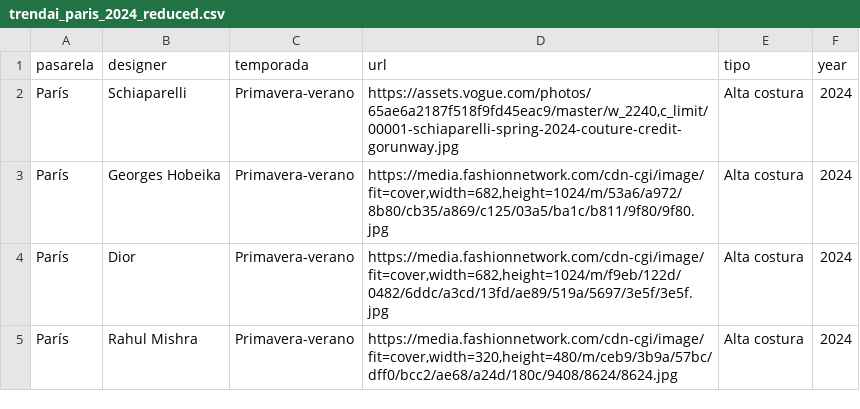
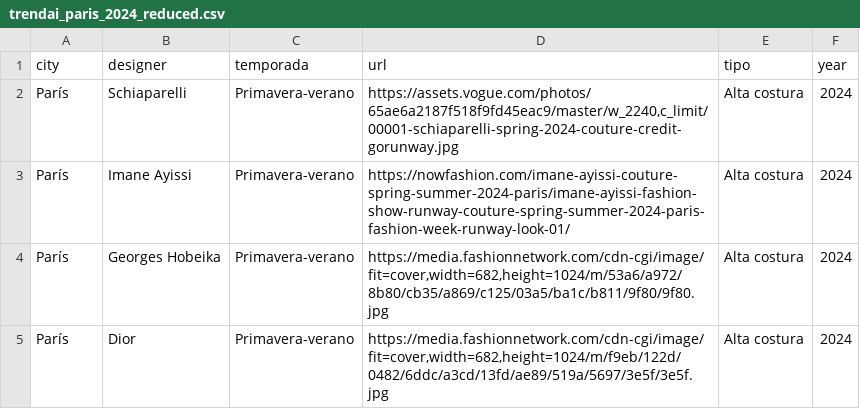
Before and after one commit to kinteiro/TrendAi, a CSV file: data/trendai_paris_2024_reduced.csv, drawn as a sheet; only a part is shown; the shorter side is filled out with more unchanged rows.

Commit message:
Updated fashion trend data file for Paris 2024

```diff
--- a/data/trendai_paris_2024_reduced.csv
+++ b/data/trendai_paris_2024_reduced.csv
@@ -1,3 +1,4 @@
-pasarela,designer,temporada,url,tipo,year
+city,designer,temporada,url,tipo,year
 París,Schiaparelli,Primavera-verano,"https://assets.vogue.com/photos/65ae6a2187f518f9fd45eac9/master/w_2240,c_limit/00001-schiaparelli-spring-2024-couture-credit-gorunway.jpg",Alta costura,2024
+París,Imane Ayissi,Primavera-verano,https://nowfashion.com/imane-ayissi-couture-spring-summer-2024-paris/imane-ayissi-fashion-show-runway-couture-spring-summer-2024-paris-fashion-week-runway-look-01/,Alta costura,2024
 París,Georges Hobeika,Primavera-verano,"https://media.fashionnetwork.com/cdn-cgi/image/fit=cover,width=682,height=1024/m/53a6/a972/8b80/cb35/a869/c125/03a5/ba1c/b811/9f80/9f80.jpg",Alta costura,2024
```
